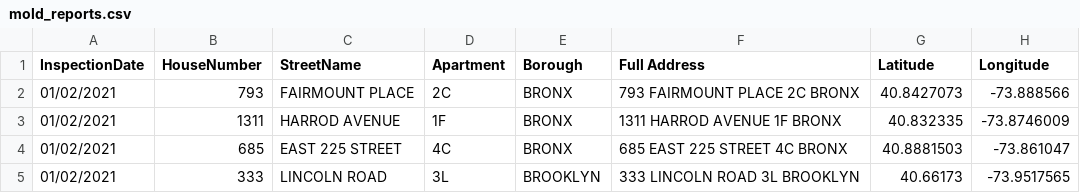
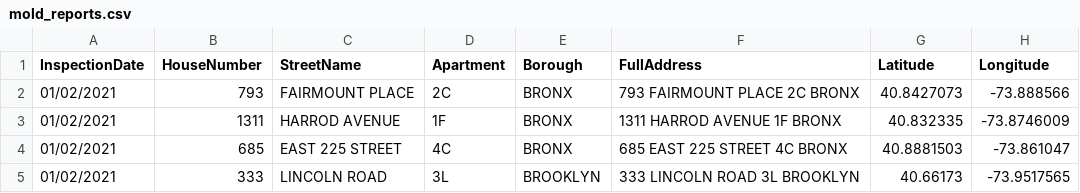
Before and after one commit to truejamesparker/cs171-final-project, a CSV file: data/mold_reports.csv, drawn as a sheet; only a part is shown; the diff names each change by its address in the sheet, - before the commit and + after, or states it on an @@ line.

Commit message:
Adding additional data to mold outbreaks map

```diff
--- a/data/mold_reports.csv
+++ b/data/mold_reports.csv
-F1: Full Address
+F1: FullAddress
```
Also changed, not shown: 6 other files.
